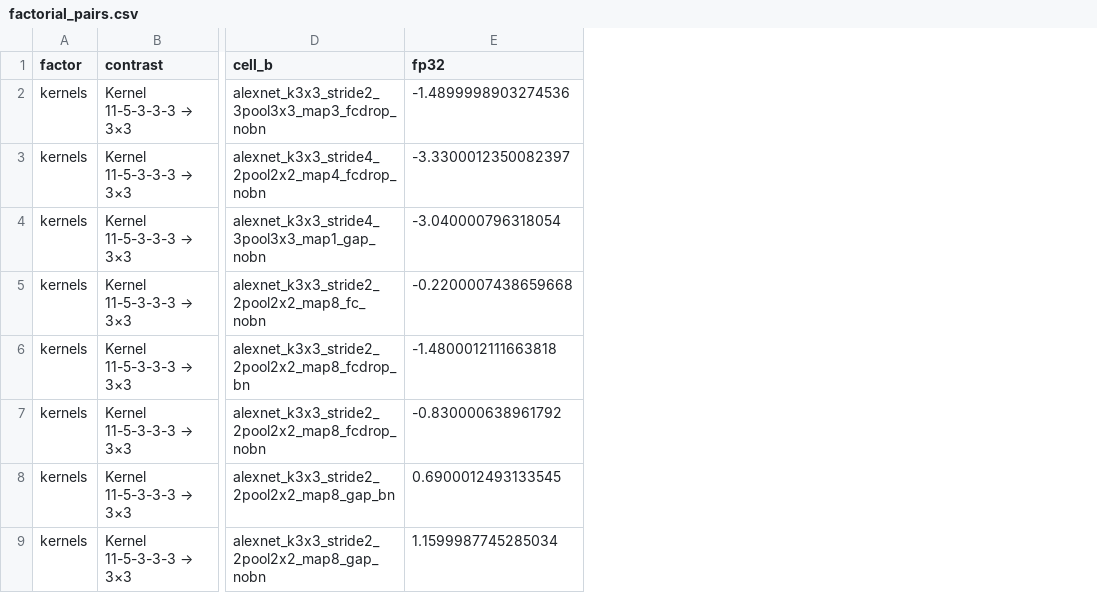
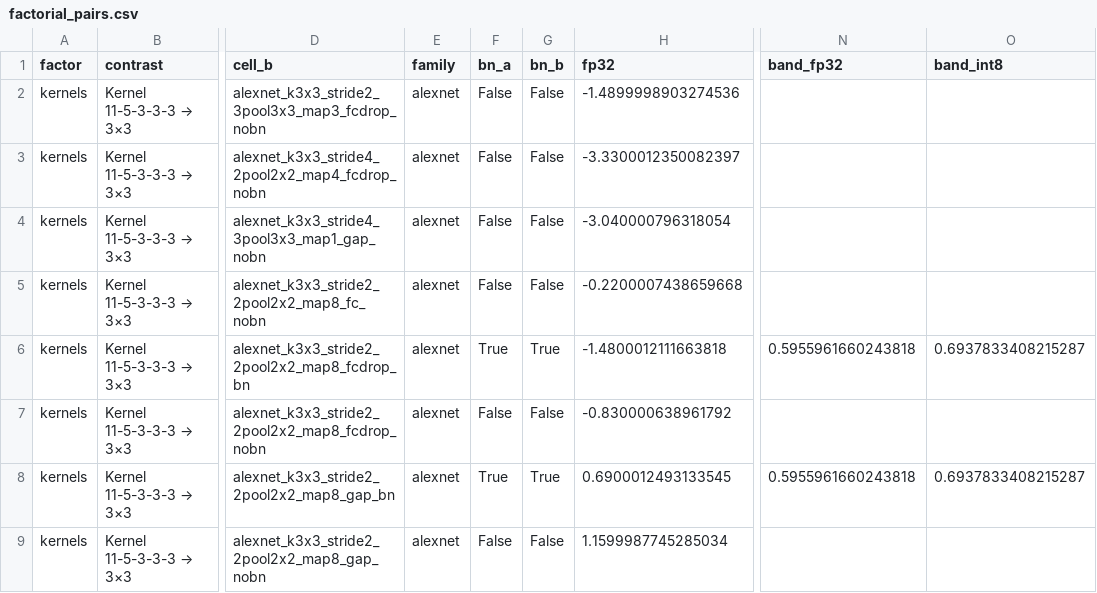
Before and after one commit to RafaelSdeS/dnn_study, a CSV file: results/phase_11_geometry_analysis/factorial_pairs.csv, drawn as a sheet; only a part is shown, gaps mark what is left out; the diff covers the shown part only; the diff names each change by its address in the sheet, - before the commit and + after, or states it on an @@ line.

```diff
--- a/results/phase_11_geometry_analysis/factorial_pairs.csv
+++ b/results/phase_11_geometry_analysis/factorial_pairs.csv
+column E (family), rows 2-9: all alexnet
+column F (bn_a), rows 2-9: False | False | False | False | True | False | True | False
+column G (bn_b), rows 2-9: False | False | False | False | True | False | True | False
+column N (band_fp32), rows 6-8: 0.5955961660243818 |  | 0.5955961660243818
+column O (band_int8), rows 6-8: 0.6937833408215287 |  | 0.6937833408215287
```
Also changed, not shown: 3 added rows elsewhere in this file, results/phase_11_geometry_analysis/all_runs.csv, results/phase_11_geometry_analysis/convergence.csv, 27 other files.
